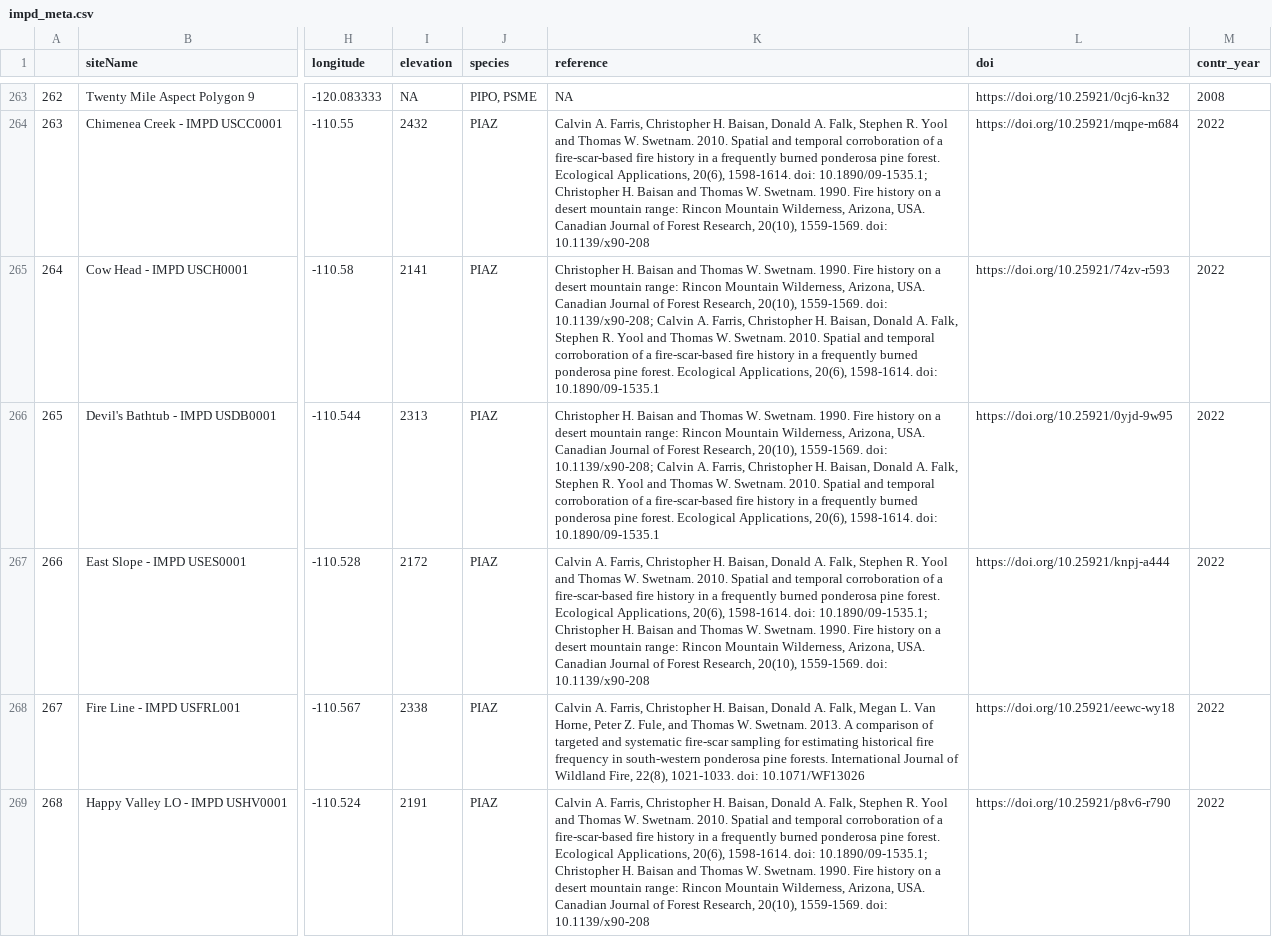
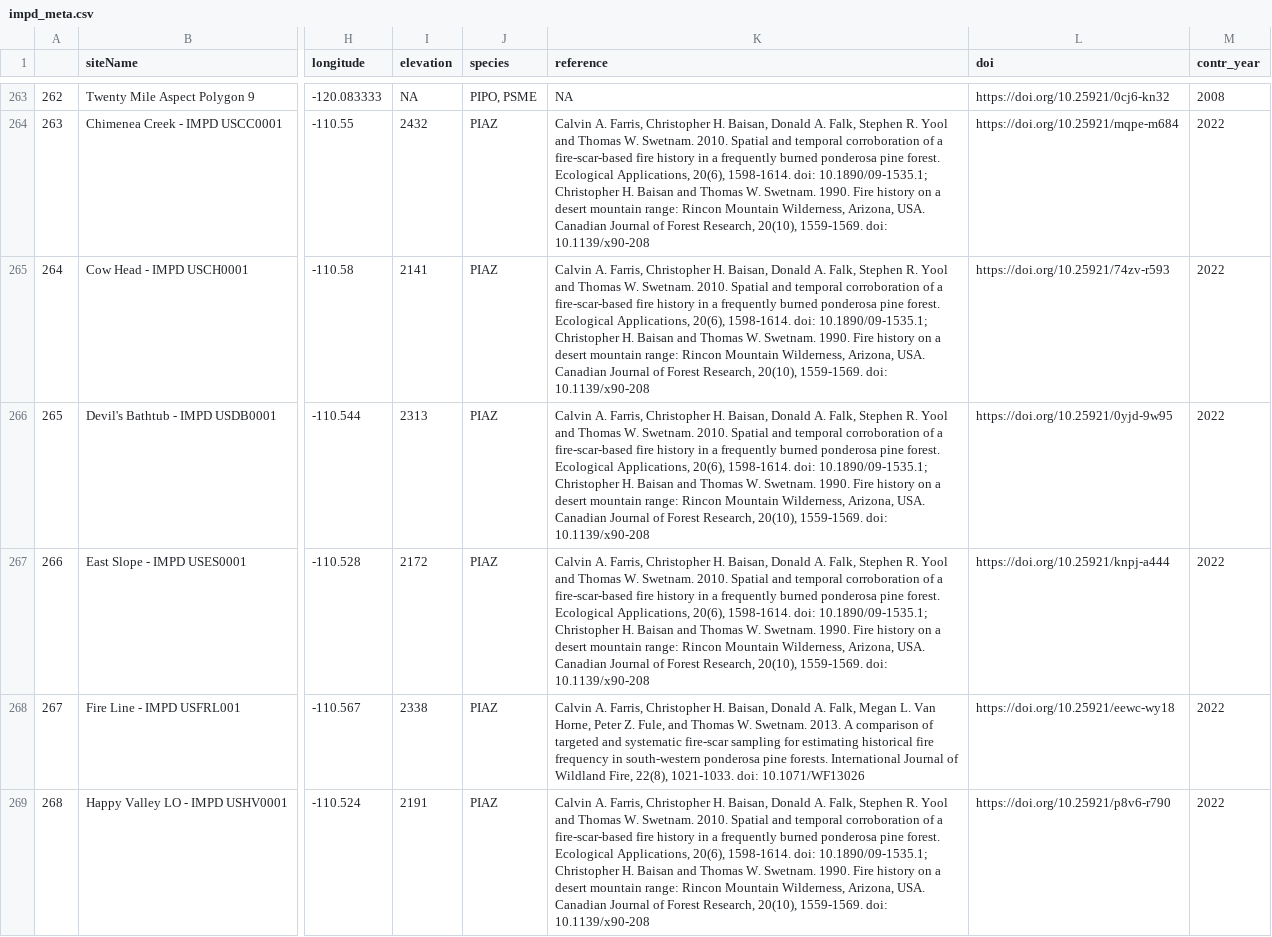
Before and after one commit to chguiterman/scrape-IMPD, a CSV file: data/impd_meta.csv, drawn as a sheet; only a part is shown, gaps mark what is left out; the diff covers the shown part only; the diff names each change by its address in the sheet, - before the commit and + after, or states it on an @@ line.

```diff
--- a/data/impd_meta.csv
+++ b/data/impd_meta.csv
-K265:K266 (reference): Christopher H. Baisan and Thomas W. Swetnam. 1990. Fire history on a desert mountain range: Rincon Mountain Wilderness, Arizona, USA. Canadian Journal of Forest Research, 20(10), 1559-1569. doi: 10.1139/x90-208; Calvin A. Farris, Christopher H. Baisan, Donald A. Falk, Stephen R. Yool and Thomas W. Swetnam. 2010. Spatial and temporal corroboration of a fire-scar-based fire history in a frequently burned ponderosa pine forest. Ecological Applications, 20(6), 1598-1614. doi: 10.1890/09-1535.1
+K265:K266 (reference): Calvin A. Farris, Christopher H. Baisan, Donald A. Falk, Stephen R. Yool and Thomas W. Swetnam. 2010. Spatial and temporal corroboration of a fire-scar-based fire history in a frequently burned ponderosa pine forest. Ecological Applications, 20(6), 1598-1614. doi: 10.1890/09-1535.1; Christopher H. Baisan and Thomas W. Swetnam. 1990. Fire history on a desert mountain range: Rincon Mountain Wilderness, Arizona, USA. Canadian Journal of Forest Research, 20(10), 1559-1569. doi: 10.1139/x90-208
```
Also changed, not shown: 74 edited cells elsewhere in this file, 1 other file.
